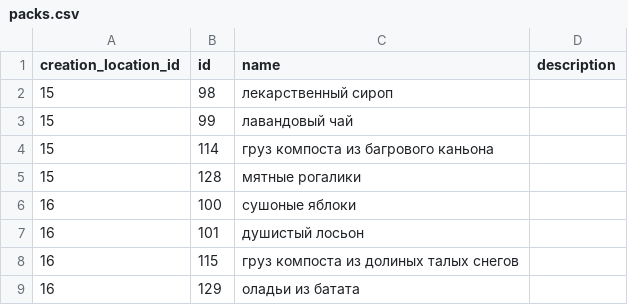
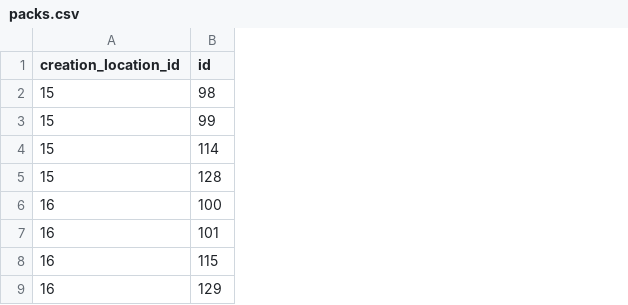
Before and after one commit to BarracudaX/ArcheageAuction, a CSV file: src/main/resources/csv/packs.csv, drawn as a sheet; only a part is shown; the diff names each change by its address in the sheet, - before the commit and + after, or states it on an @@ line.

```diff
--- a/src/main/resources/csv/packs.csv
+++ b/src/main/resources/csv/packs.csv
-column C (name), rows 2-9: лекарственный сироп | лавандовый чай | груз компоста из багрового каньона | мятные рогалики | сушоные яблоки | душистый лосьон | груз компоста из долиных талых снегов | оладьи из батата
-column D (description), empty
```
Also changed, not shown: src/main/resources/csv/items.csv, 18 other files.
